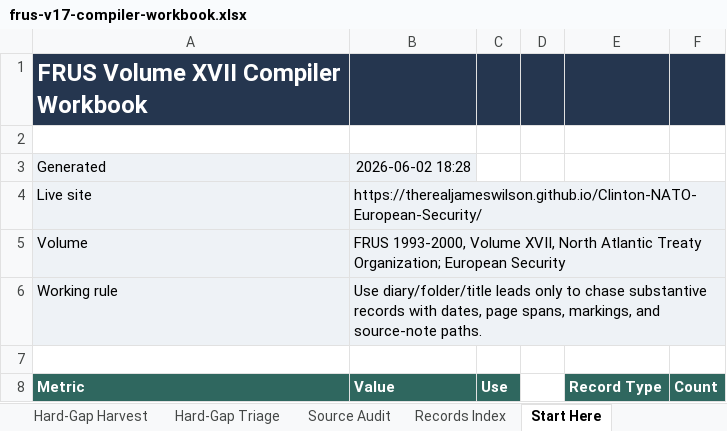
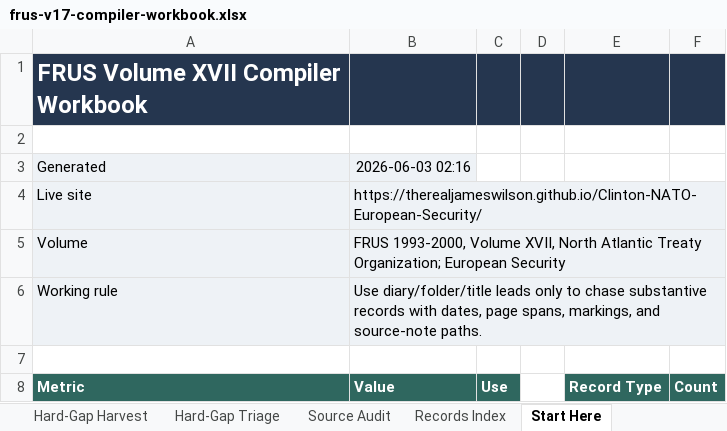
Before and after one commit to therealjameswilson/Clinton-NATO-European-Security, an Excel workbook: reports/frus-v17-compiler-workbook.xlsx, sheet Start Here, drawn as a sheet; only a part is shown; values as stored, in another font and other column widths than the file's, no borders; charts and pictures not drawn; the diff names each change by its address in the sheet, - before the commit and + after, or states it on an @@ line.

```diff
--- a/reports/frus-v17-compiler-workbook.xlsx (sheet Start Here)
+++ b/reports/frus-v17-compiler-workbook.xlsx (sheet Start Here)
-B3 (Value): 2026-06-02 18:28
+B3 (Value): 2026-06-03 02:16
```
Also changed, not shown: sheet Promotion Queue, sheet Records Index, sheet Chronology, sheet Citation Desk, sheet Action Queue, sheet Coverage Matrix, 2 more sheets, charts or pictures, 26 other files.
